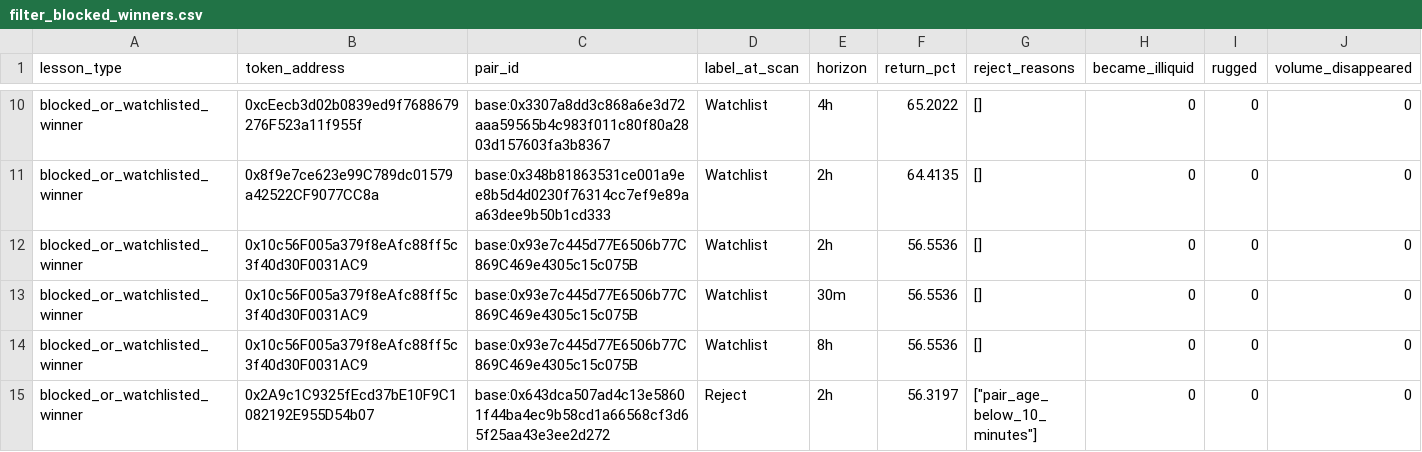
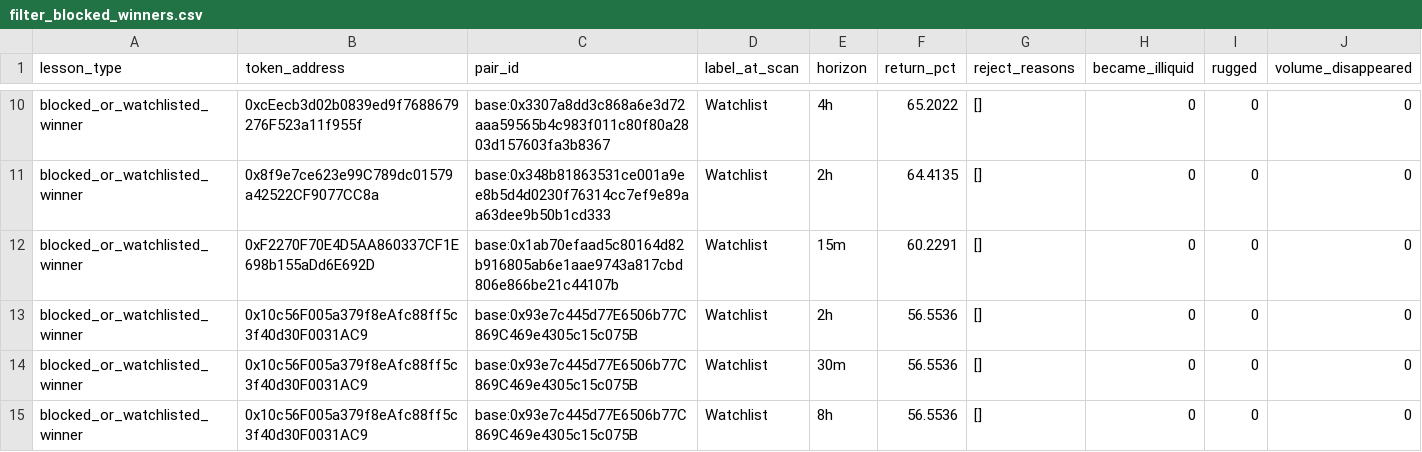
Before and after one commit to fatehchana17-create/crypto-signal-autopsy-v1, a CSV file: exports/filter_blocked_winners.csv, drawn as a sheet; only a part is shown, gaps mark what is left out; the shorter side is filled out with more unchanged rows.

```diff
--- a/exports/filter_blocked_winners.csv
+++ b/exports/filter_blocked_winners.csv
@@ -11,2 +11,3 @@ blocked_or_watchlisted_winner,0xcEecb3d02b0839ed9f7688679276F523a11f955f,base:0x
 blocked_or_watchlisted_winner,0x8f9e7ce623e99C789dc01579a42522CF9077CC8a,base:0x348b81863531ce001a9ee8b5d4d0230f76314cc7ef9e89aa63dee9b50b1cd333,Watchlist,2h,64.4135,[],0,0,0
+blocked_or_watchlisted_winner,0xF2270F70E4D5AA860337CF1E698b155aDd6E692D,base:0x1ab70efaad5c80164d82b916805ab6e1aae9743a817cbd806e866be21c44107b,Watchlist,15m,60.2291,[],0,0,0
 blocked_or_watchlisted_winner,0x10c56F005a379f8eAfc88ff5c3f40d30F0031AC9,base:0x93e7c445d77E6506b77C869C469e4305c15c075B,Watchlist,2h,56.5536,[],0,0,0
```
Also changed, not shown: exports/outliers.csv, exports/pairs.csv, 19 other files.
